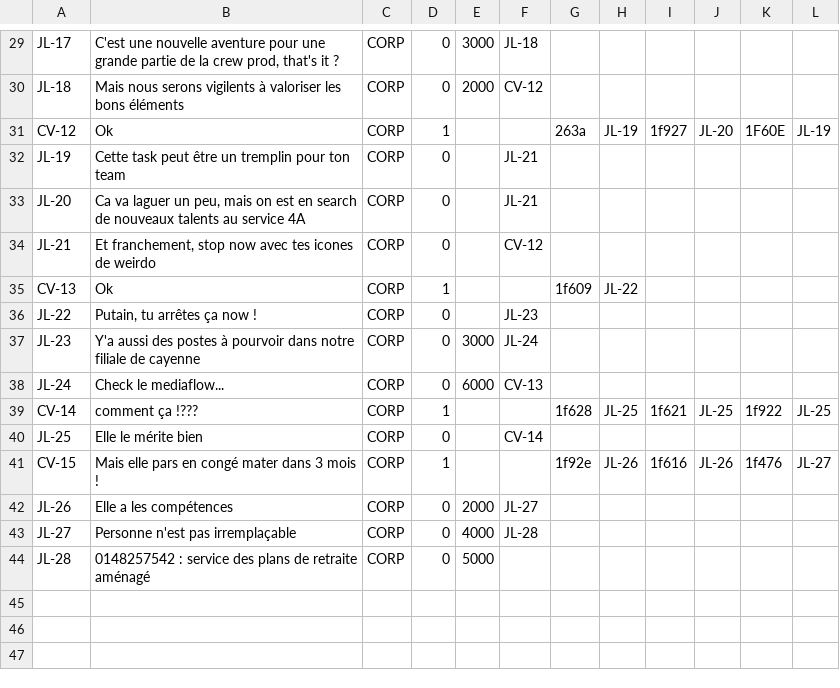
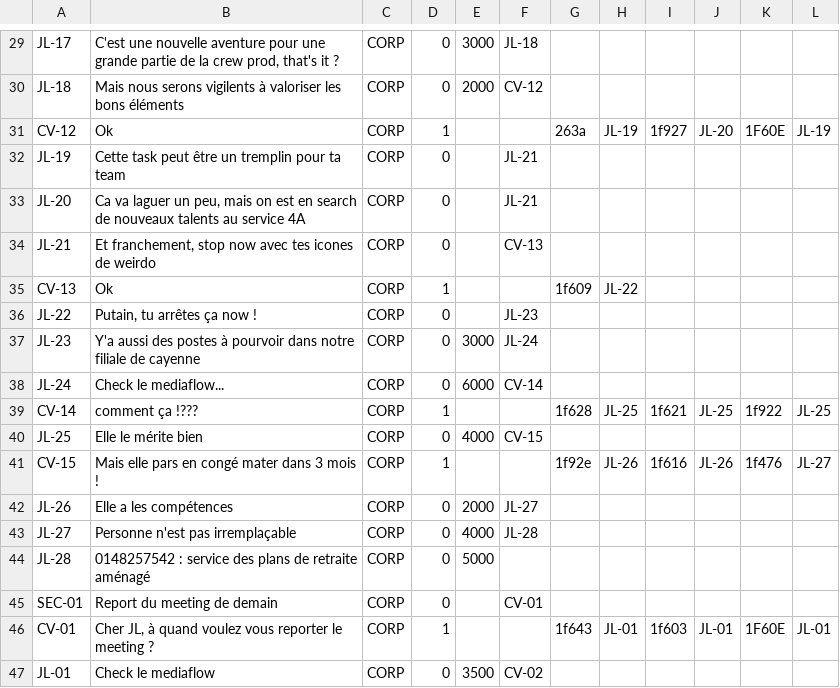
Before and after one commit to whitebenoit/histoireInteractive, a CSV file: stories/CORP-diff.csv, drawn as a sheet; only a part is shown, gaps mark what is left out.

```diff
--- a/stories/CORP-diff.csv
+++ b/stories/CORP-diff.csv
@@ -31,5 +31,5 @@ JL-18,Mais nous serons vigilents à valoriser les bons éléments,CORP,0,2000,CV
 CV-12,Ok,CORP,1,,,263a,JL-19,1f927,JL-20,1F60E,JL-19
-JL-19,Cette task peut être un tremplin pour ton team,CORP,0,,JL-21,,,,,,
+JL-19,Cette task peut être un tremplin pour ta team,CORP,0,,JL-21,,,,,,
 JL-20,"Ca va laguer un peu, mais on est en search de nouveaux talents au service 4A",CORP,0,,JL-21,,,,,,
-JL-21,"Et franchement, stop now avec tes icones de weirdo",CORP,0,,CV-12,,,,,,
+JL-21,"Et franchement, stop now avec tes icones de weirdo",CORP,0,,CV-13,,,,,,
 CV-13,Ok,CORP,1,,,1f609,JL-22,,,,
@@ -37,5 +37,5 @@ JL-22,"Putain, tu arrêtes ça now !",CORP,0,,JL-23,,,,,,
 JL-23,Y'a aussi des postes à pourvoir dans notre filiale de cayenne,CORP,0,3000,JL-24,,,,,,
-JL-24,Check le mediaflow...,CORP,0,6000,CV-13,,,,,,
+JL-24,Check le mediaflow...,CORP,0,6000,CV-14,,,,,,
 CV-14,comment ça !???,CORP,1,,,1f628,JL-25,1f621,JL-25,1f922,JL-25
-JL-25,Elle le mérite bien,CORP,0,,CV-14,,,,,,
+JL-25,Elle le mérite bien,CORP,0,4000,CV-15,,,,,,
 CV-15,Mais elle pars en congé mater dans 3 mois !,CORP,1,,,1f92e,JL-26,1f616,JL-26,1f476,JL-27
@@ -44 +44,4 @@ JL-27,Personne n'est pas irremplaçable,CORP,0,4000,JL-28,,,,,,
 JL-28,0148257542 : service des plans de retraite aménagé,CORP,0,5000,,,,,,,
+SEC-01,Report du meeting de demain,CORP,0,,CV-01,,,,,,
+CV-01,"Cher JL, à quand voulez vous reporter le meeting ?",CORP,1,,,1f643,JL-01,1f603,JL-01,1F60E,JL-01
+JL-01,Check le mediaflow,CORP,0,3500,CV-02,,,,,,
```
Also changed, not shown: 23 other files.
